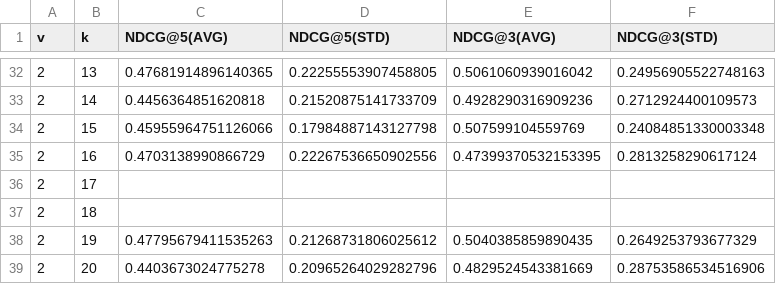
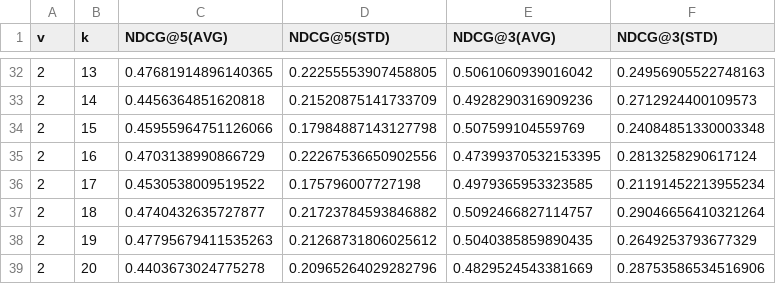
Before and after one commit to moriaki3193/cdfm, a CSV file: results.csv, drawn as a sheet; only a part is shown, gaps mark what is left out.

Commit message:
fill results.csv

```diff
--- a/results.csv
+++ b/results.csv
@@ -35,4 +35,4 @@ v,k,NDCG@5(AVG),NDCG@5(STD),NDCG@3(AVG),NDCG@3(STD)
 2,16,0.4703138990866729,0.22267536650902556,0.47399370532153395,0.2813258290617124
-2,17,,,,
-2,18,,,,
+2,17,0.4530538009519522,0.175796007727198,0.4979365953323585,0.21191452213955234
+2,18,0.4740432635727877,0.21723784593846882,0.5092466827114757,0.29046656410321264
 2,19,0.47795679411535263,0.21268731806025612,0.5040385859890435,0.2649253793677329
```
